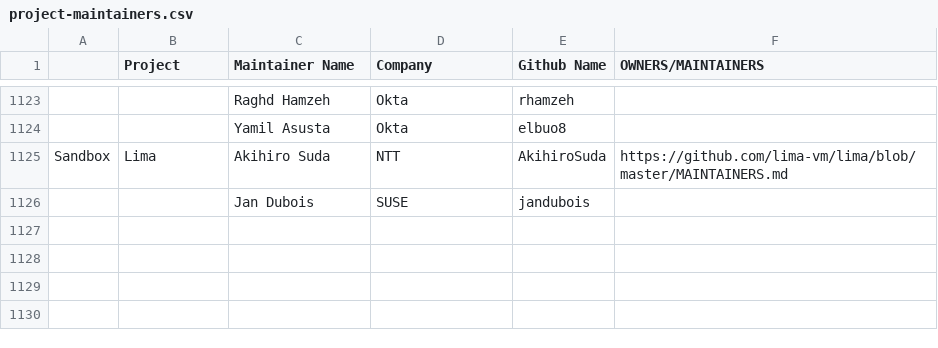
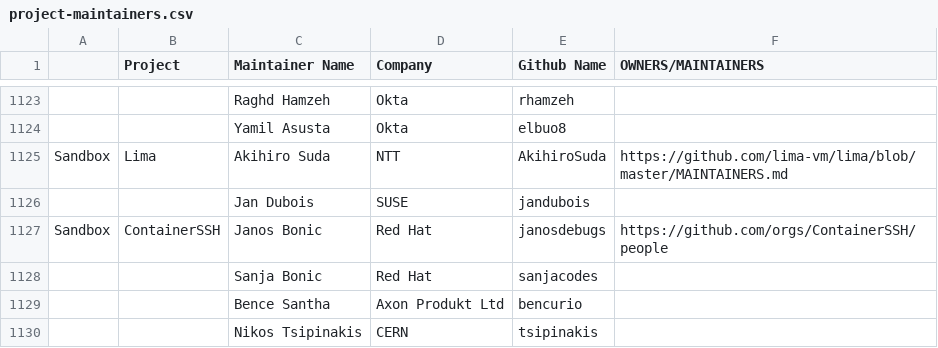
Before and after one commit to cncf/foundation, a CSV file: project-maintainers.csv, drawn as a sheet; only a part is shown, gaps mark what is left out.

Commit message:
Adding ContainerSSH maintainers
Signed-off-by: Janos Bonic <86970079+janosdebugs@users.noreply.github.com>

```diff
--- a/project-maintainers.csv
+++ b/project-maintainers.csv
@@ -1126 +1126,5 @@ Sandbox, Lima, Akihiro Suda, NTT, AkihiroSuda, https://github.com/lima-vm/lima/b
 ,,Jan Dubois, SUSE, jandubois,
+Sandbox, ContainerSSH, Janos Bonic, Red Hat, janosdebugs, https://github.com/orgs/ContainerSSH/people
+,, Sanja Bonic, Red Hat, sanjacodes,
+,, Bence Santha, Axon Produkt Ltd, bencurio,
+,, Nikos Tsipinakis, CERN, tsipinakis,
```
